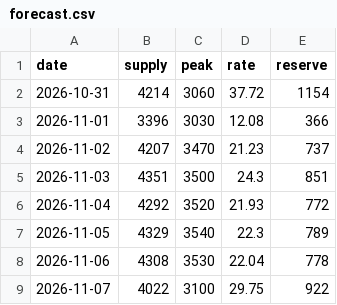
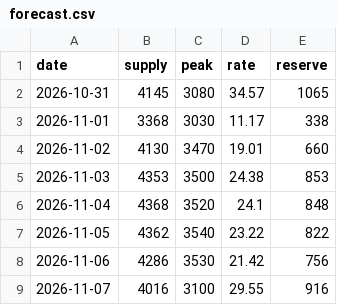
Before and after one commit to test21test21/taiwan-reservoir, a CSV file: data/power/forecast.csv, drawn as a sheet.

```diff
--- a/data/power/forecast.csv
+++ b/data/power/forecast.csv
@@ -1,9 +1,9 @@
 date,supply,peak,rate,reserve
-2026-10-31,4214,3060,37.72,1154
-2026-11-01,3396,3030,12.08,366
-2026-11-02,4207,3470,21.23,737
-2026-11-03,4351,3500,24.3,851
-2026-11-04,4292,3520,21.93,772
-2026-11-05,4329,3540,22.3,789
-2026-11-06,4308,3530,22.04,778
-2026-11-07,4022,3100,29.75,922
+2026-10-31,4145,3080,34.57,1065
+2026-11-01,3368,3030,11.17,338
+2026-11-02,4130,3470,19.01,660
+2026-11-03,4353,3500,24.38,853
+2026-11-04,4368,3520,24.1,848
+2026-11-05,4362,3540,23.22,822
+2026-11-06,4286,3530,21.42,756
+2026-11-07,4016,3100,29.55,916
```
Also changed, not shown: data/history.csv, data/power/hourly/2026-10.csv, 4 other files.
